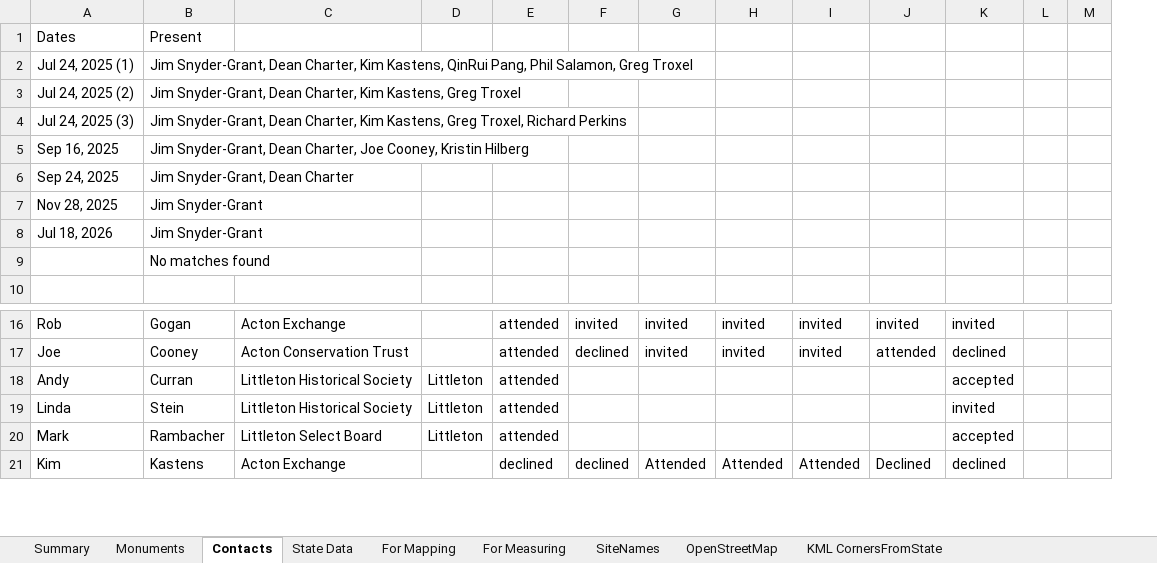
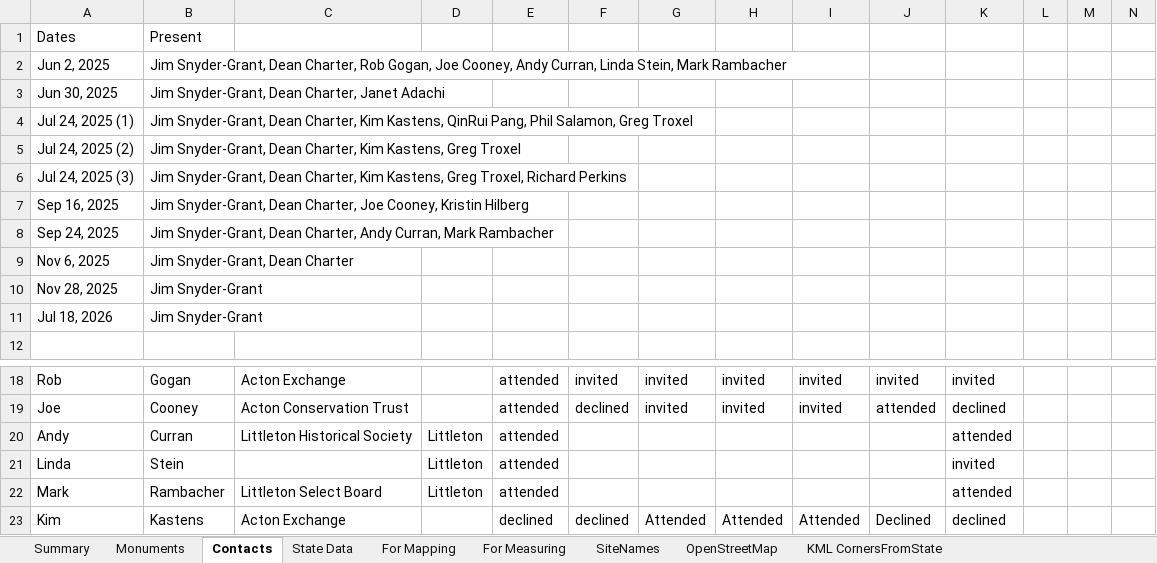
Before and after one commit to jim-snyder-grant/acton-bounds, an Excel workbook: Acton Bounds.xlsx, sheet Contacts, drawn as a sheet; only a part is shown, gaps mark what is left out; values as stored, in another font and other column widths than the file's, no cell formats; charts and pictures and table styles not drawn; removed rows and columns are numbered as before the commit, all else as after; the diff names each change by its address in the sheet, - before the commit and + after, or states it on an @@ line.

```diff
--- a/Acton Bounds.xlsx (sheet Contacts)
+++ b/Acton Bounds.xlsx (sheet Contacts)
+column L, empty
+row 2: Jun 2, 2025 | Jim Snyder-Grant, Dean Charter, Rob Gogan, Joe Cooney, Andy Curran, Linda Stein, Mark Rambacher
+row 3: Jun 30, 2025 | Jim Snyder-Grant, Dean Charter, Janet Adachi
-B8: Jim Snyder-Grant, Dean Charter
+B8: Jim Snyder-Grant, Dean Charter, Andy Curran, Mark Rambacher
+row 9: Nov 6, 2025 | Jim Snyder-Grant, Dean Charter
-row 9:  | No matches found
-K20: accepted
+K20: attended
-C21: Littleton Historical Society
+C21: (empty)
-K22: accepted
+K22: attended
```
Also changed, not shown: sheet Summary, sheet For Mapping, sheet Monuments, cell formats, formulas that keep their value, 2 other files.
